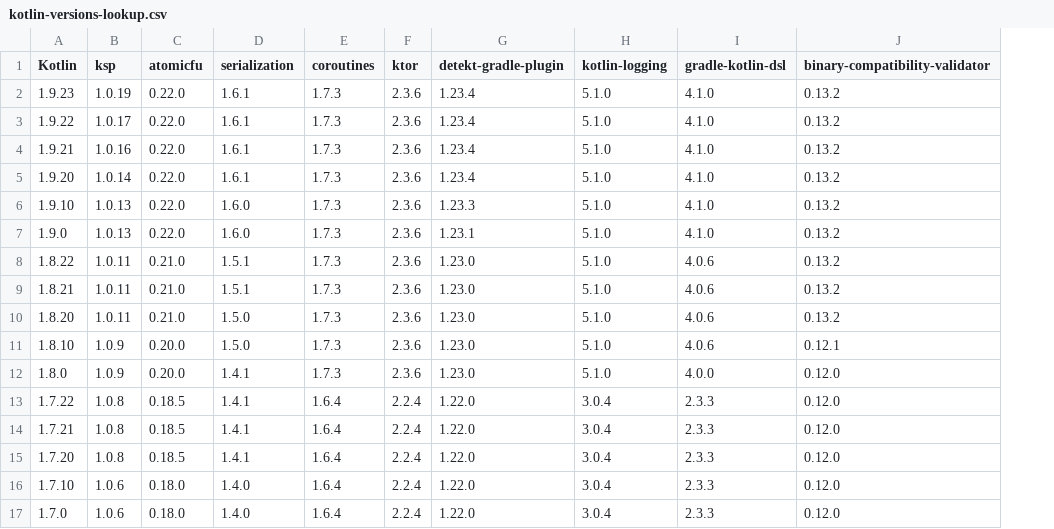
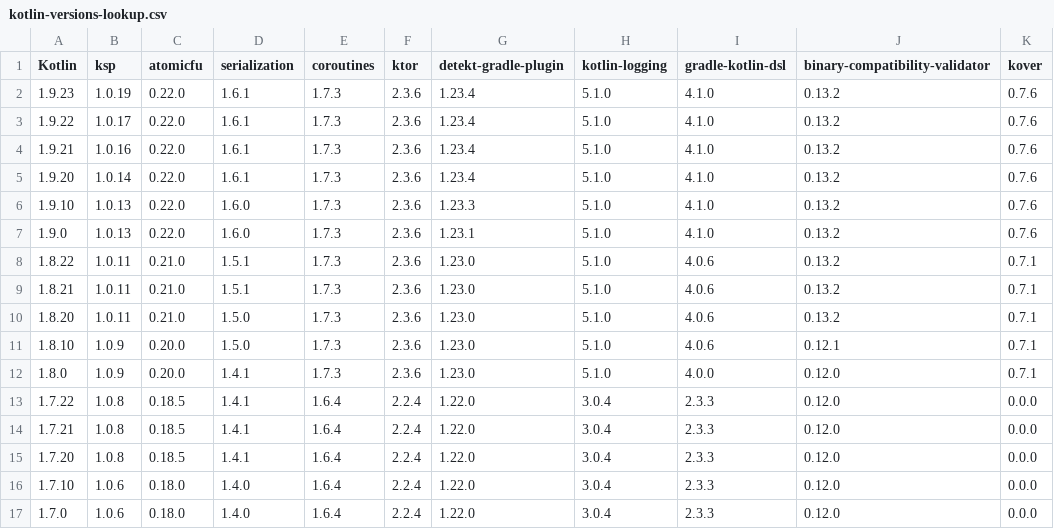
Before and after one commit to Kotlin/kotlinx-rpc, a CSV file: gradle/kotlin-versions-lookup.csv, drawn as a sheet; the diff names each change by its address in the sheet, - before the commit and + after, or states it on an @@ line.

Commit message:
Added kover configs (#50)

```diff
--- a/gradle/kotlin-versions-lookup.csv
+++ b/gradle/kotlin-versions-lookup.csv
+column K (kover), rows 2-17: 0.7.6 | 0.7.6 | 0.7.6 | 0.7.6 | 0.7.6 | 0.7.6 | 0.7.1 | 0.7.1 | 0.7.1 | 0.7.1 | 0.7.1 | 0.0.0 | 0.0.0 | 0.0.0 | 0.0.0 | 0.0.0
```
Also changed, not shown: 12 other files.
